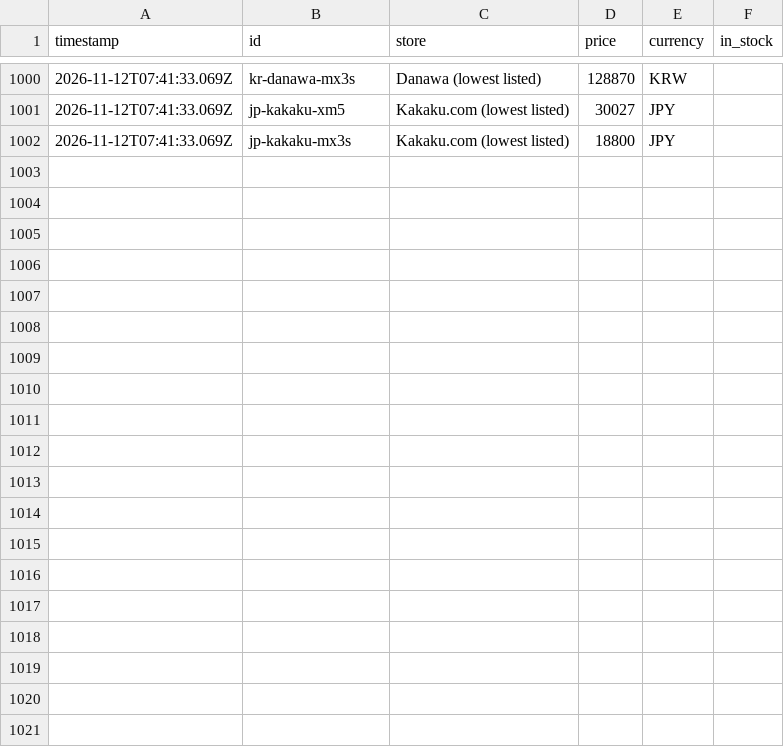
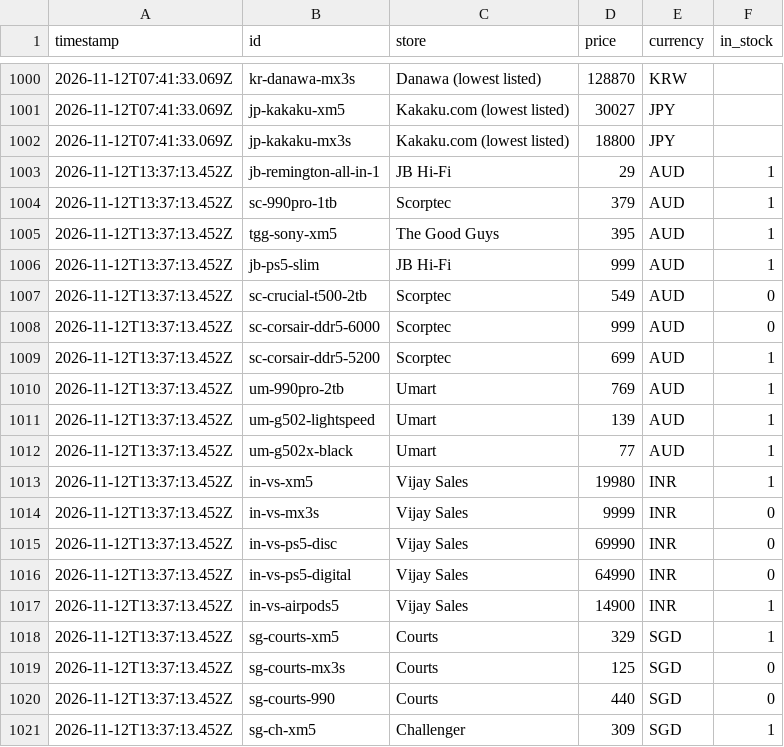
Before and after one commit to smtakbar/dropwatch, a CSV file: data/prices.csv, drawn as a sheet; only a part is shown, gaps mark what is left out; the diff covers the shown part only.

Commit message:
Log prices

```diff
--- a/data/prices.csv
+++ b/data/prices.csv
@@ -1002 +1002,20 @@ timestamp,id,store,price,currency,in_stock
 2026-11-12T07:41:33.069Z,jp-kakaku-mx3s,Kakaku.com (lowest listed),18800,JPY,
+2026-11-12T13:37:13.452Z,jb-remington-all-in-1,JB Hi-Fi,29,AUD,1
+2026-11-12T13:37:13.452Z,sc-990pro-1tb,Scorptec,379,AUD,1
+2026-11-12T13:37:13.452Z,tgg-sony-xm5,The Good Guys,395,AUD,1
+2026-11-12T13:37:13.452Z,jb-ps5-slim,JB Hi-Fi,999,AUD,1
+2026-11-12T13:37:13.452Z,sc-crucial-t500-2tb,Scorptec,549,AUD,0
+2026-11-12T13:37:13.452Z,sc-corsair-ddr5-6000,Scorptec,999,AUD,0
+2026-11-12T13:37:13.452Z,sc-corsair-ddr5-5200,Scorptec,699,AUD,1
+2026-11-12T13:37:13.452Z,um-990pro-2tb,Umart,769,AUD,1
+2026-11-12T13:37:13.452Z,um-g502-lightspeed,Umart,139,AUD,1
+2026-11-12T13:37:13.452Z,um-g502x-black,Umart,77,AUD,1
+2026-11-12T13:37:13.452Z,in-vs-xm5,Vijay Sales,19980,INR,1
+2026-11-12T13:37:13.452Z,in-vs-mx3s,Vijay Sales,9999,INR,0
+2026-11-12T13:37:13.452Z,in-vs-ps5-disc,Vijay Sales,69990,INR,0
+2026-11-12T13:37:13.452Z,in-vs-ps5-digital,Vijay Sales,64990,INR,0
+2026-11-12T13:37:13.452Z,in-vs-airpods5,Vijay Sales,14900,INR,1
+2026-11-12T13:37:13.452Z,sg-courts-xm5,Courts,329,SGD,1
+2026-11-12T13:37:13.452Z,sg-courts-mx3s,Courts,125,SGD,0
+2026-11-12T13:37:13.452Z,sg-courts-990,Courts,440,SGD,0
+2026-11-12T13:37:13.452Z,sg-ch-xm5,Challenger,309,SGD,1
```
Also changed, not shown: 13 added rows elsewhere in this file, data/fetch-log.csv.
